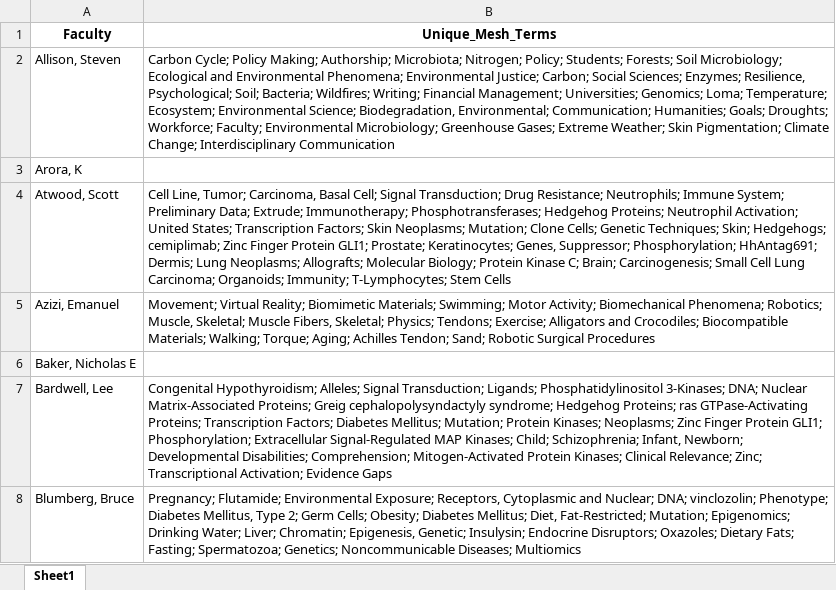
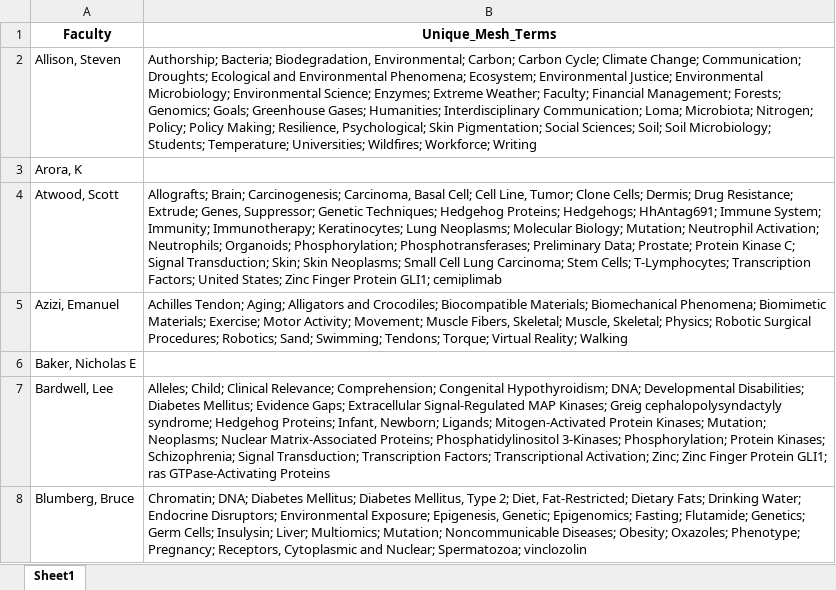
Before and after one commit to mital-i/faculty-clustering-project, an Excel workbook: faculty_corresponding_unique_terms.xlsx, sheet Sheet1, drawn as a sheet; only a part is shown; values as stored, in another font and other column widths than the file's, no borders; the diff covers the shown part only; the diff names each change by its address in the sheet, - before the commit and + after, or states it on an @@ line.

```diff
--- a/faculty_corresponding_unique_terms.xlsx (sheet Sheet1)
+++ b/faculty_corresponding_unique_terms.xlsx (sheet Sheet1)
-B2 (Unique_Mesh_Terms): Carbon Cycle; Policy Making; Authorship; Microbiota; Nitrogen; Policy; Students; Forests; Soil Microbiology; Ecological and Environmental Phenomena; Environmental Justice; Carbon; Social Sciences; Enzymes; Resilience, Psychological; Soil; Bacteria; Wildfires; Writing; Financial Management; Universities; Genomics; Loma; Temperature; Ecosystem; Environmental Science; Biodegradation, Environmental; Communication; Humanities; Goals; Droughts; Workforce; Faculty; Environmental Microbiology; Greenhouse Gases; Extreme Weather; Skin Pigmentation; Climate Change; Interdisciplinary Communication
+B2 (Unique_Mesh_Terms): Authorship; Bacteria; Biodegradation, Environmental; Carbon; Carbon Cycle; Climate Change; Communication; Droughts; Ecological and Environmental Phenomena; Ecosystem; Environmental Justice; Environmental Microbiology; Environmental Science; Enzymes; Extreme Weather; Faculty; Financial Management; Forests; Genomics; Goals; Greenhouse Gases; Humanities; Interdisciplinary Communication; Loma; Microbiota; Nitrogen; Policy; Policy Making; Resilience, Psychological; Skin Pigmentation; Social Sciences; Soil; Soil Microbiology; Students; Temperature; Universities; Wildfires; Workforce; Writing
-B4 (Unique_Mesh_Terms): Cell Line, Tumor; Carcinoma, Basal Cell; Signal Transduction; Drug Resistance; Neutrophils; Immune System; Preliminary Data; Extrude; Immunotherapy; Phosphotransferases; Hedgehog Proteins; Neutrophil Activation; United States; Transcription Factors; Skin Neoplasms; Mutation; Clone Cells; Genetic Techniques; Skin; Hedgehogs; cemiplimab; Zinc Finger Protein GLI1; Prostate; Keratinocytes; Genes, Suppressor; Phosphorylation; HhAntag691; Dermis; Lung Neoplasms; Allografts; Molecular Biology; Protein Kinase C; Brain; Carcinogenesis; Small Cell Lung Carcinoma; Organoids; Immunity; T-Lymphocytes; Stem Cells
+B4 (Unique_Mesh_Terms): Allografts; Brain; Carcinogenesis; Carcinoma, Basal Cell; Cell Line, Tumor; Clone Cells; Dermis; Drug Resistance; Extrude; Genes, Suppressor; Genetic Techniques; Hedgehog Proteins; Hedgehogs; HhAntag691; Immune System; Immunity; Immunotherapy; Keratinocytes; Lung Neoplasms; Molecular Biology; Mutation; Neutrophil Activation; Neutrophils; Organoids; Phosphorylation; Phosphotransferases; Preliminary Data; Prostate; Protein Kinase C; Signal Transduction; Skin; Skin Neoplasms; Small Cell Lung Carcinoma; Stem Cells; T-Lymphocytes; Transcription Factors; United States; Zinc Finger Protein GLI1; cemiplimab
-B5 (Unique_Mesh_Terms): Movement; Virtual Reality; Biomimetic Materials; Swimming; Motor Activity; Biomechanical Phenomena; Robotics; Muscle, Skeletal; Muscle Fibers, Skeletal; Physics; Tendons; Exercise; Alligators and Crocodiles; Biocompatible Materials; Walking; Torque; Aging; Achilles Tendon; Sand; Robotic Surgical Procedures
+B5 (Unique_Mesh_Terms): Achilles Tendon; Aging; Alligators and Crocodiles; Biocompatible Materials; Biomechanical Phenomena; Biomimetic Materials; Exercise; Motor Activity; Movement; Muscle Fibers, Skeletal; Muscle, Skeletal; Physics; Robotic Surgical Procedures; Robotics; Sand; Swimming; Tendons; Torque; Virtual Reality; Walking
-B7 (Unique_Mesh_Terms): Congenital Hypothyroidism; Alleles; Signal Transduction; Ligands; Phosphatidylinositol 3-Kinases; DNA; Nuclear Matrix-Associated Proteins; Greig cephalopolysyndactyly syndrome; Hedgehog Proteins; ras GTPase-Activating Proteins; Transcription Factors; Diabetes Mellitus; Mutation; Protein Kinases; Neoplasms; Zinc Finger Protein GLI1; Phosphorylation; Extracellular Signal-Regulated MAP Kinases; Child; Schizophrenia; Infant, Newborn; Developmental Disabilities; Comprehension; Mitogen-Activated Protein Kinases; Clinical Relevance; Zinc; Transcriptional Activation; Evidence Gaps
+B7 (Unique_Mesh_Terms): Alleles; Child; Clinical Relevance; Comprehension; Congenital Hypothyroidism; DNA; Developmental Disabilities; Diabetes Mellitus; Evidence Gaps; Extracellular Signal-Regulated MAP Kinases; Greig cephalopolysyndactyly syndrome; Hedgehog Proteins; Infant, Newborn; Ligands; Mitogen-Activated Protein Kinases; Mutation; Neoplasms; Nuclear Matrix-Associated Proteins; Phosphatidylinositol 3-Kinases; Phosphorylation; Protein Kinases; Schizophrenia; Signal Transduction; Transcription Factors; Transcriptional Activation; Zinc; Zinc Finger Protein GLI1; ras GTPase-Activating Proteins
-B8 (Unique_Mesh_Terms): Pregnancy; Flutamide; Environmental Exposure; Receptors, Cytoplasmic and Nuclear; DNA; vinclozolin; Phenotype; Diabetes Mellitus, Type 2; Germ Cells; Obesity; Diabetes Mellitus; Diet, Fat-Restricted; Mutation; Epigenomics; Drinking Water; Liver; Chromatin; Epigenesis, Genetic; Insulysin; Endocrine Disruptors; Oxazoles; Dietary Fats; Fasting; Spermatozoa; Genetics; Noncommunicable Diseases; Multiomics
+B8 (Unique_Mesh_Terms): Chromatin; DNA; Diabetes Mellitus; Diabetes Mellitus, Type 2; Diet, Fat-Restricted; Dietary Fats; Drinking Water; Endocrine Disruptors; Environmental Exposure; Epigenesis, Genetic; Epigenomics; Fasting; Flutamide; Genetics; Germ Cells; Insulysin; Liver; Multiomics; Mutation; Noncommunicable Diseases; Obesity; Oxazoles; Phenotype; Pregnancy; Receptors, Cytoplasmic and Nuclear; Spermatozoa; vinclozolin
```
Also changed, not shown: 99 edited cells elsewhere in this sheet, faculty_mesh_terms.xlsx, mesh_terms_matrix_5yrs_and_keywords.xlsx, 1 other file.
